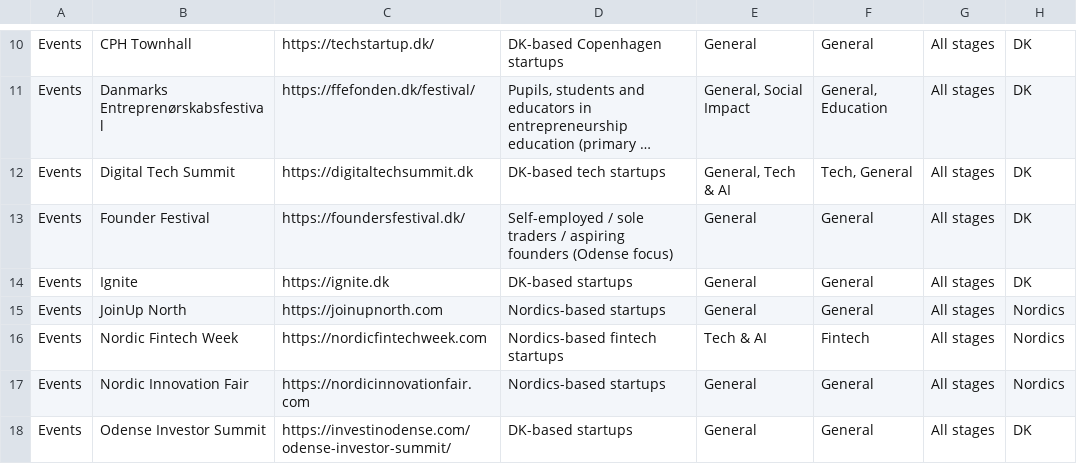
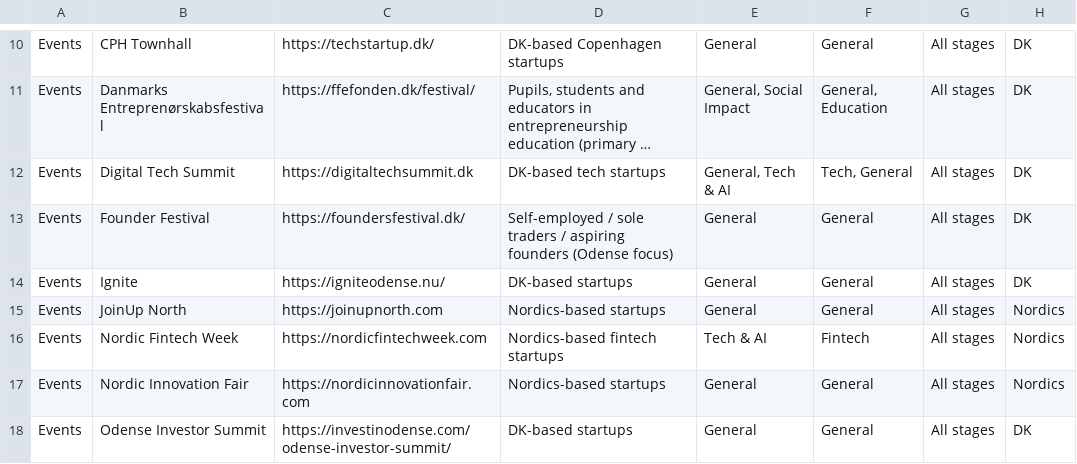
Before and after one commit to KU-lighthouse-funds/funds-data, a CSV file: funds with KU support - v4.csv, drawn as a sheet; only a part is shown, gaps mark what is left out; long unchanged cells end in …; the diff covers the shown part only; the diff names each change by its address in the sheet, - before the commit and + after, or states it on an @@ line.

```diff
--- a/funds with KU support - v4.csv
+++ b/funds with KU support - v4.csv
-C14: https://ignite.dk
+C14: https://igniteodense.nu/
```
Also changed, not shown: 1 added row, 9 removed rows and 2 edited cells elsewhere in this file.
